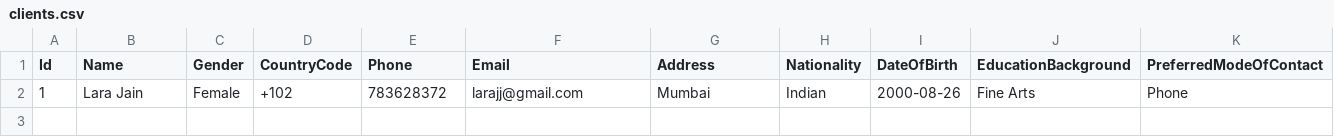
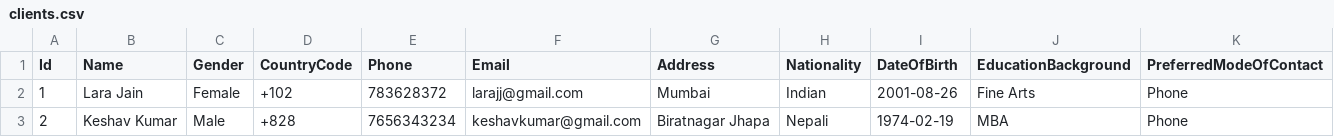
Before and after one commit to anjalishrestha08/ClientCrudApp, a CSV file: ClientCrudApp/wwwroot/data/clients.csv, drawn as a sheet.

```diff
--- a/ClientCrudApp/wwwroot/data/clients.csv
+++ b/ClientCrudApp/wwwroot/data/clients.csv
@@ -1,2 +1,3 @@
 Id,Name,Gender,CountryCode,Phone,Email,Address,Nationality,DateOfBirth,EducationBackground,PreferredModeOfContact
-1,Lara Jain,Female,+102,783628372,larajj@gmail.com,Mumbai,Indian,2000-08-26,Fine Arts,Phone
+1,Lara Jain,Female,+102,783628372,larajj@gmail.com,Mumbai,Indian,2001-08-26,Fine Arts,Phone
+2,Keshav Kumar,Male,+828,7656343234,keshavkumar@gmail.com,Biratnagar Jhapa,Nepali,1974-02-19,MBA,Phone
```
Also changed, not shown: 1 other file.
